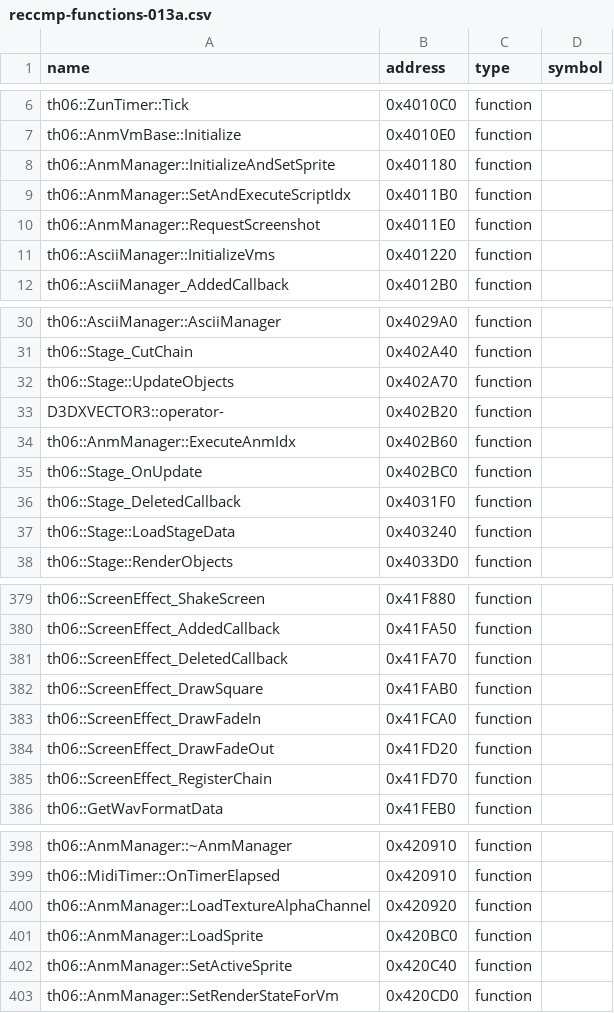
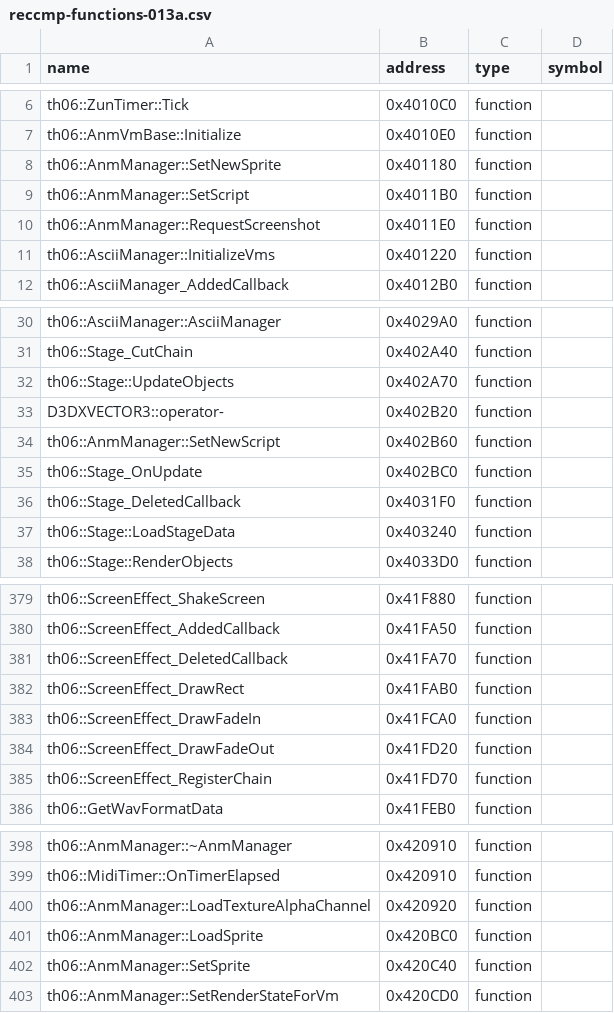
Before and after one commit to GensokyoClub/th06, a CSV file: config/reccmp-functions-013a.csv, drawn as a sheet; only a part is shown, gaps mark what is left out.

```diff
--- a/config/reccmp-functions-013a.csv
+++ b/config/reccmp-functions-013a.csv
@@ -7,4 +7,4 @@ th06::ZunTimer::Tick,0x4010C0,function,
 th06::AnmVmBase::Initialize,0x4010E0,function,
-th06::AnmManager::InitializeAndSetSprite,0x401180,function,
-th06::AnmManager::SetAndExecuteScriptIdx,0x4011B0,function,
+th06::AnmManager::SetNewSprite,0x401180,function,
+th06::AnmManager::SetScript,0x4011B0,function,
 th06::AnmManager::RequestScreenshot,0x4011E0,function,
@@ -33,3 +33,3 @@ th06::Stage::UpdateObjects,0x402A70,function,
 D3DXVECTOR3::operator-,0x402B20,function,
-th06::AnmManager::ExecuteAnmIdx,0x402B60,function,
+th06::AnmManager::SetNewScript,0x402B60,function,
 th06::Stage_OnUpdate,0x402BC0,function,
@@ -381,3 +381,3 @@ th06::ScreenEffect_AddedCallback,0x41FA50,function,
 th06::ScreenEffect_DeletedCallback,0x41FA70,function,
-th06::ScreenEffect_DrawSquare,0x41FAB0,function,
+th06::ScreenEffect_DrawRect,0x41FAB0,function,
 th06::ScreenEffect_DrawFadeIn,0x41FCA0,function,
@@ -401,3 +401,3 @@ th06::AnmManager::LoadTextureAlphaChannel,0x420920,function,
 th06::AnmManager::LoadSprite,0x420BC0,function,
-th06::AnmManager::SetActiveSprite,0x420C40,function,
+th06::AnmManager::SetSprite,0x420C40,function,
 th06::AnmManager::SetRenderStateForVm,0x420CD0,function,
```
Also changed, not shown: config/ghidra_ns_to_obj.csv, config/implemented.csv, 37 other files.
